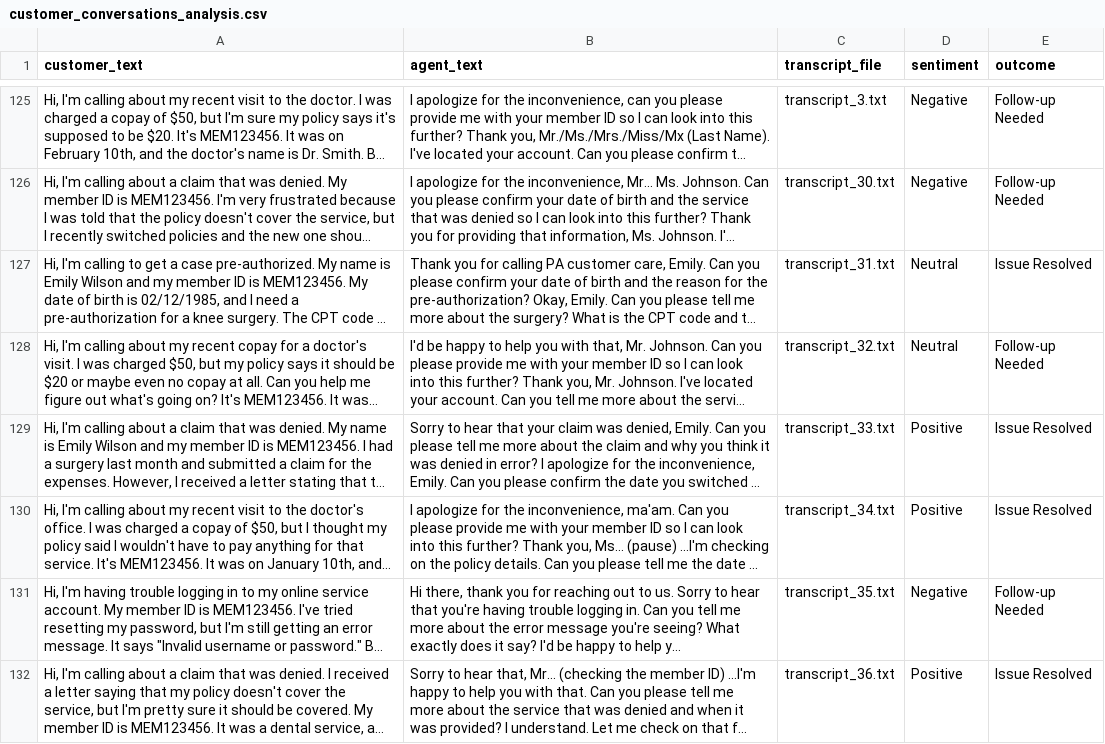
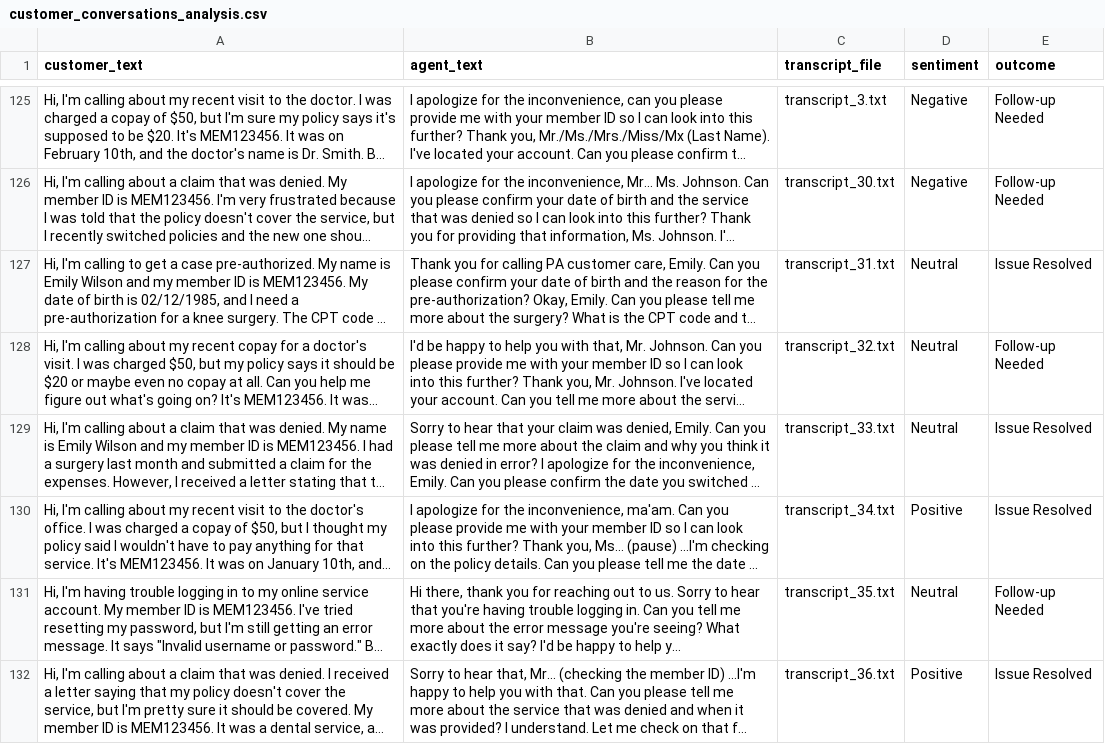
Before and after one commit to uchkid/call-transcript, a CSV file: customer_conversations_analysis.csv, drawn as a sheet; only a part is shown, gaps mark what is left out; long unchanged cells end in …; the diff covers the shown part only; the diff names each change by its address in the sheet, - before the commit and + after, or states it on an @@ line.

```diff
--- a/customer_conversations_analysis.csv
+++ b/customer_conversations_analysis.csv
-D129 (sentiment): Positive
+D129 (sentiment): Neutral
-D131 (sentiment): Negative
+D131 (sentiment): Neutral
```
Also changed, not shown: 21 edited cells elsewhere in this file, 5 other files.
